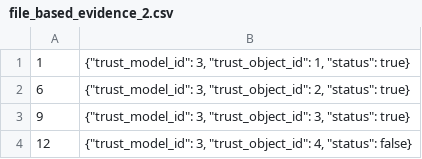
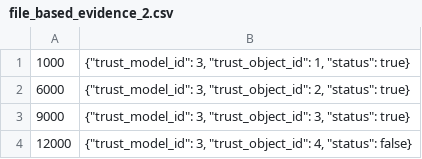
Before and after one commit to horizon-connect-eu/go-taf, a CSV file: res/file_based_evidence_2.csv, drawn as a sheet.

```diff
--- a/res/file_based_evidence_2.csv
+++ b/res/file_based_evidence_2.csv
@@ -1,4 +1,4 @@
-1,"{""trust_model_id"": 3, ""trust_object_id"": 1, ""status"": true}"
-6,"{""trust_model_id"": 3, ""trust_object_id"": 2, ""status"": true}"
-9,"{""trust_model_id"": 3, ""trust_object_id"": 3, ""status"": true}"
-12,"{""trust_model_id"": 3, ""trust_object_id"": 4, ""status"": false}"
+1000,"{""trust_model_id"": 3, ""trust_object_id"": 1, ""status"": true}"
+6000,"{""trust_model_id"": 3, ""trust_object_id"": 2, ""status"": true}"
+9000,"{""trust_model_id"": 3, ""trust_object_id"": 3, ""status"": true}"
+12000,"{""trust_model_id"": 3, ""trust_object_id"": 4, ""status"": false}"
```
Also changed, not shown: res/file_based_evidence_1.csv, 2 other files.
